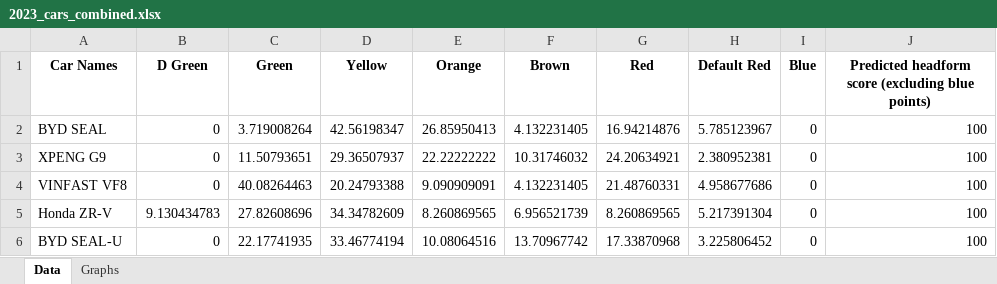
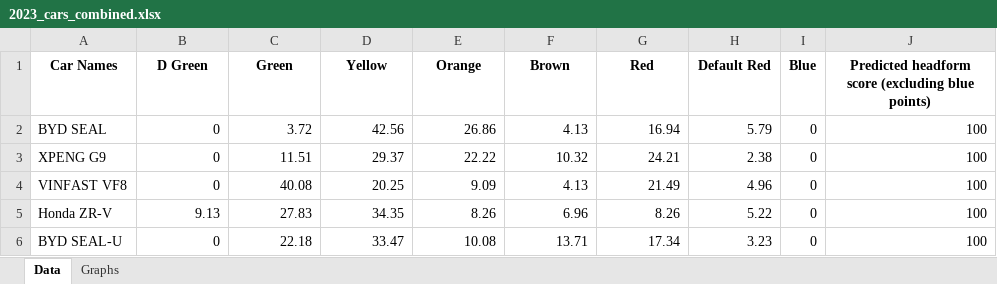
Before and after one commit to Gautham-BV/Euro-NCAP, an Excel workbook: Extracted Data/VRU Headform (UC) - Color-wise Data & Graphs/2023_cars_combined.xlsx, sheet Data, drawn as a sheet; only a part is shown; values as stored, in another font and other column widths than the file's, no borders; the diff covers the shown part only; the diff names each change by its address in the sheet, - before the commit and + after, or states it on an @@ line.

```diff
--- a/Extracted Data/VRU Headform (UC) - Color-wise Data & Graphs/2023_cars_combined.xlsx (sheet Data)
+++ b/Extracted Data/VRU Headform (UC) - Color-wise Data & Graphs/2023_cars_combined.xlsx (sheet Data)
-C2 (Green): 3.719008264
+C2 (Green): 3.72
-D2 (Yellow): 42.56198347
+D2 (Yellow): 42.56
-E2 (Orange): 26.85950413
+E2 (Orange): 26.86
-F2 (Brown): 4.132231405
+F2 (Brown): 4.13
-G2 (Red): 16.94214876
+G2 (Red): 16.94
-H2 (Default Red): 5.785123967
+H2 (Default Red): 5.79
-C3 (Green): 11.50793651
+C3 (Green): 11.51
-D3 (Yellow): 29.36507937
+D3 (Yellow): 29.37
-E3 (Orange): 22.22222222
+E3 (Orange): 22.22
-F3 (Brown): 10.31746032
+F3 (Brown): 10.32
-G3 (Red): 24.20634921
+G3 (Red): 24.21
-H3 (Default Red): 2.380952381
+H3 (Default Red): 2.38
-C4 (Green): 40.08264463
+C4 (Green): 40.08
-D4 (Yellow): 20.24793388
+D4 (Yellow): 20.25
-E4 (Orange): 9.090909091
+E4 (Orange): 9.09
-F4 (Brown): 4.132231405
+F4 (Brown): 4.13
-G4 (Red): 21.48760331
+G4 (Red): 21.49
-H4 (Default Red): 4.958677686
+H4 (Default Red): 4.96
-B5 (D Green): 9.130434783
+B5 (D Green): 9.13
-C5 (Green): 27.82608696
+C5 (Green): 27.83
-D5 (Yellow): 34.34782609
+D5 (Yellow): 34.35
-E5 (Orange): 8.260869565
+E5 (Orange): 8.26
-F5 (Brown): 6.956521739
+F5 (Brown): 6.96
-G5 (Red): 8.260869565
+G5 (Red): 8.26
-H5 (Default Red): 5.217391304
+H5 (Default Red): 5.22
-C6 (Green): 22.17741935
+C6 (Green): 22.18
-D6 (Yellow): 33.46774194
+D6 (Yellow): 33.47
-E6 (Orange): 10.08064516
+E6 (Orange): 10.08
-F6 (Brown): 13.70967742
+F6 (Brown): 13.71
-G6 (Red): 17.33870968
+G6 (Red): 17.34
-H6 (Default Red): 3.225806452
+H6 (Default Red): 3.23
```
Also changed, not shown: 55 edited cells elsewhere in this sheet, charts or pictures, Extracted Data/VRU Headform (UC) - Color-wise Data & Graphs/2020_cars_combined.xlsx, Extracted Data/VRU Headform (UC) - Color-wise Data & Graphs/2022_cars_combined.xlsx, 2 other files.
